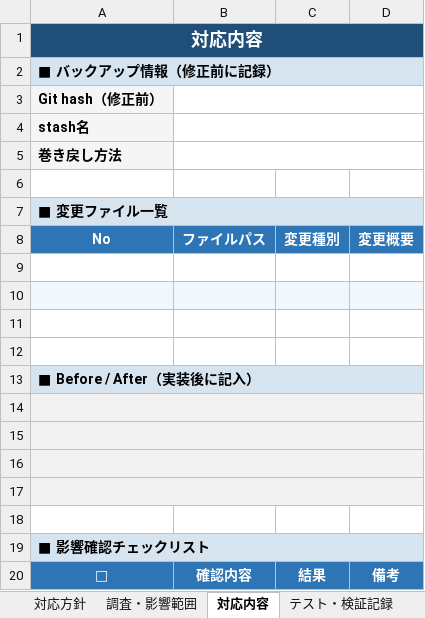
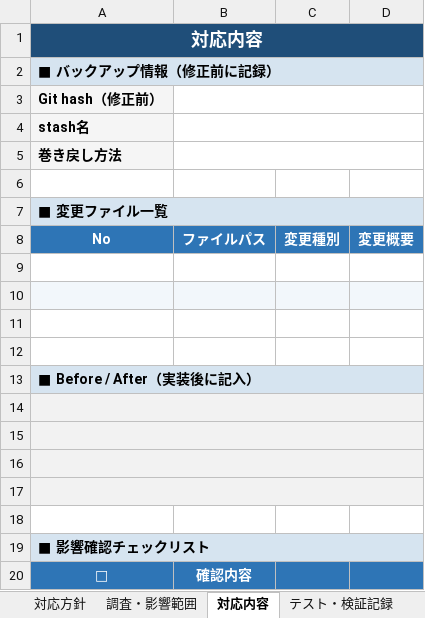
Before and after one commit to h-omata825/sf-claude-template, an Excel workbook: scripts/python/backlog-xlsx/対応記録テンプレート.xlsx, sheet 対応内容, drawn as a sheet; values as stored, in another font and other column widths than the file's, no borders; the diff names each change by its address in the sheet, - before the commit and + after, or states it on an @@ line.

```diff
--- a/scripts/python/backlog-xlsx/対応記録テンプレート.xlsx (sheet 対応内容)
+++ b/scripts/python/backlog-xlsx/対応記録テンプレート.xlsx (sheet 対応内容)
-C20 (変更種別): 結果
+C20 (変更種別): (empty)
-D20 (変更概要): 備考
+D20 (変更概要): (empty)
```
Also changed, not shown: sheet 対応方針, sheet リリース・ロールバック, sheet テスト・検証記録, sheet 調査・影響範囲, 1 other file.
